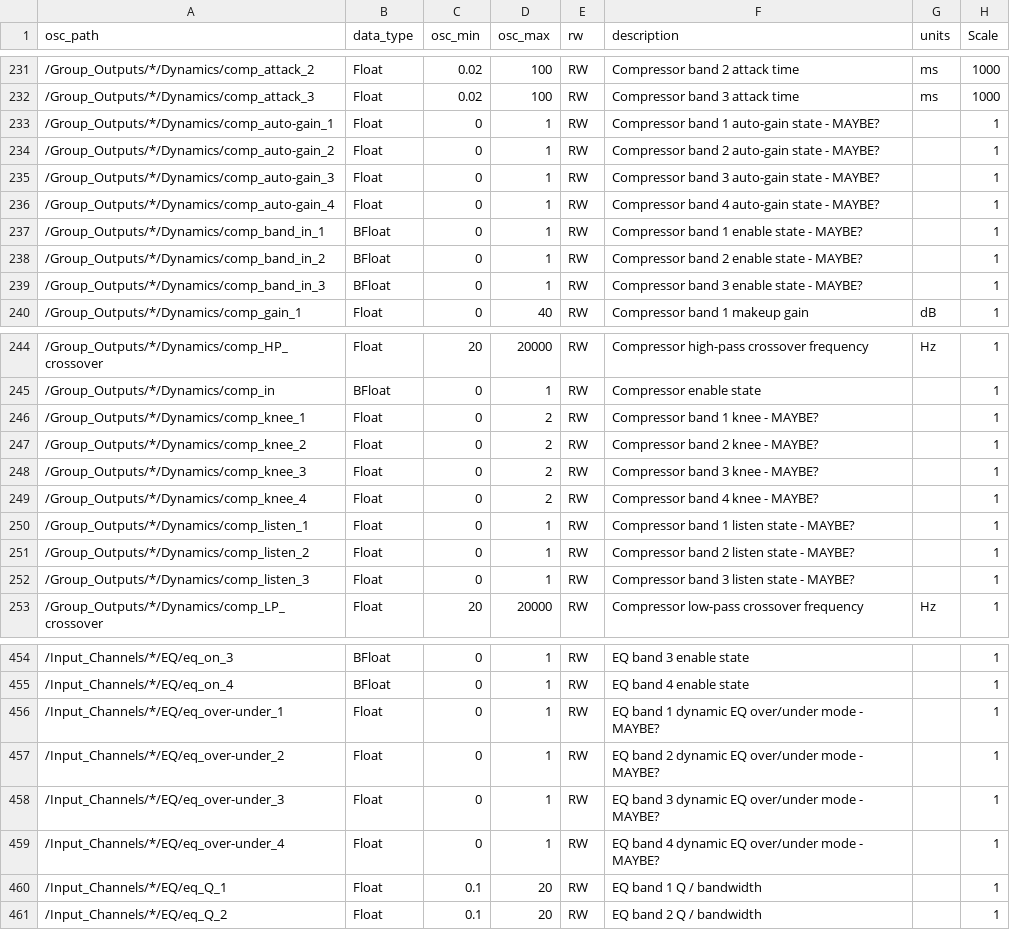
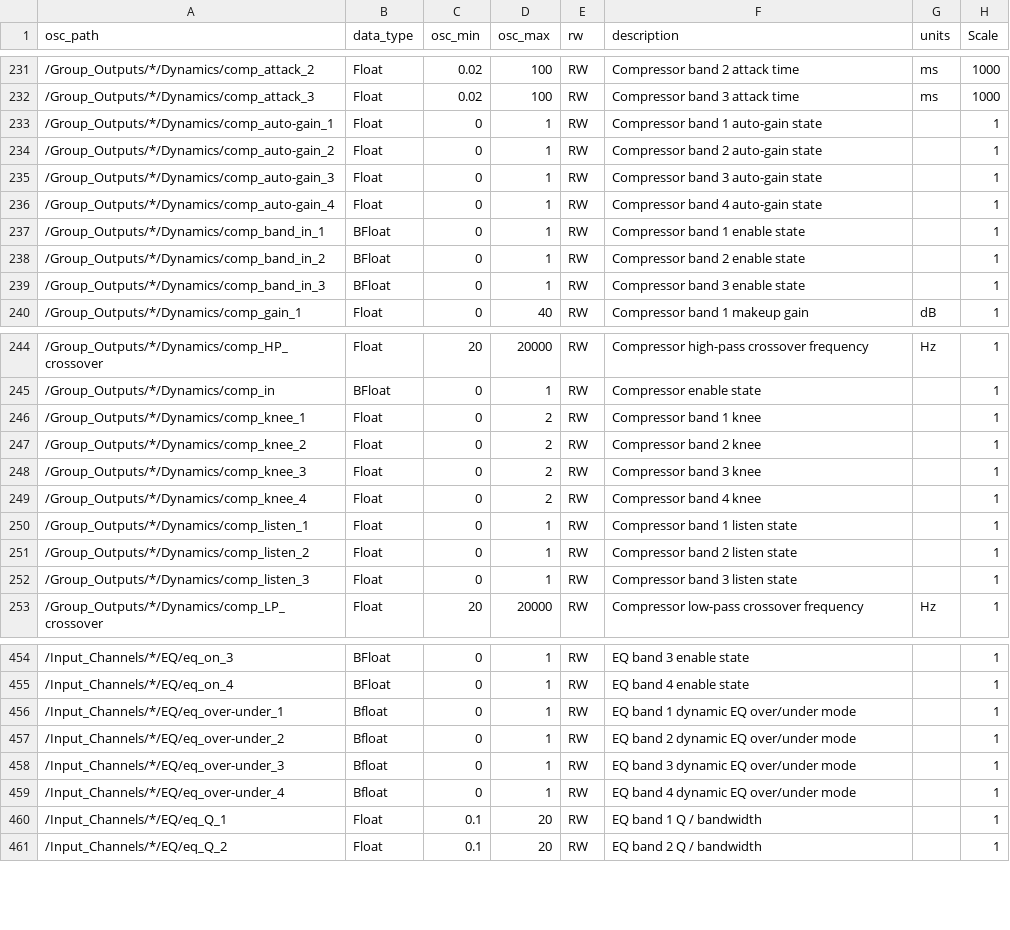
Before and after one commit to bitfocus/companion-module-digico-osc, a CSV file: digico_osc.csv, drawn as a sheet; only a part is shown, gaps mark what is left out; the diff covers the shown part only.

```diff
--- a/digico_osc.csv
+++ b/digico_osc.csv
@@ -232,9 +232,9 @@ osc_path,data_type,osc_min,osc_max,rw,description,units,Scale
 /Group_Outputs/*/Dynamics/comp_attack_3,Float,0.02,100,RW,Compressor band 3 attack time,ms,1000
-/Group_Outputs/*/Dynamics/comp_auto-gain_1,Float,0,1,RW,Compressor band 1 auto-gain state - MAYBE?,,1
-/Group_Outputs/*/Dynamics/comp_auto-gain_2,Float,0,1,RW,Compressor band 2 auto-gain state - MAYBE?,,1
-/Group_Outputs/*/Dynamics/comp_auto-gain_3,Float,0,1,RW,Compressor band 3 auto-gain state - MAYBE?,,1
-/Group_Outputs/*/Dynamics/comp_auto-gain_4,Float,0,1,RW,Compressor band 4 auto-gain state - MAYBE?,,1
-/Group_Outputs/*/Dynamics/comp_band_in_1,BFloat,0,1,RW,Compressor band 1 enable state - MAYBE?,,1
-/Group_Outputs/*/Dynamics/comp_band_in_2,BFloat,0,1,RW,Compressor band 2 enable state - MAYBE?,,1
-/Group_Outputs/*/Dynamics/comp_band_in_3,BFloat,0,1,RW,Compressor band 3 enable state - MAYBE?,,1
+/Group_Outputs/*/Dynamics/comp_auto-gain_1,Float,0,1,RW,Compressor band 1 auto-gain state,,1
+/Group_Outputs/*/Dynamics/comp_auto-gain_2,Float,0,1,RW,Compressor band 2 auto-gain state,,1
+/Group_Outputs/*/Dynamics/comp_auto-gain_3,Float,0,1,RW,Compressor band 3 auto-gain state,,1
+/Group_Outputs/*/Dynamics/comp_auto-gain_4,Float,0,1,RW,Compressor band 4 auto-gain state,,1
+/Group_Outputs/*/Dynamics/comp_band_in_1,BFloat,0,1,RW,Compressor band 1 enable state,,1
+/Group_Outputs/*/Dynamics/comp_band_in_2,BFloat,0,1,RW,Compressor band 2 enable state,,1
+/Group_Outputs/*/Dynamics/comp_band_in_3,BFloat,0,1,RW,Compressor band 3 enable state,,1
 /Group_Outputs/*/Dynamics/comp_gain_1,Float,0,40,RW,Compressor band 1 makeup gain,dB,1
@@ -245,9 +245,9 @@ osc_path,data_type,osc_min,osc_max,rw,description,units,Scale
 /Group_Outputs/*/Dynamics/comp_in,BFloat,0,1,RW,Compressor enable state,,1
-/Group_Outputs/*/Dynamics/comp_knee_1,Float,0,2,RW,Compressor band 1 knee - MAYBE?,,1
-/Group_Outputs/*/Dynamics/comp_knee_2,Float,0,2,RW,Compressor band 2 knee - MAYBE?,,1
-/Group_Outputs/*/Dynamics/comp_knee_3,Float,0,2,RW,Compressor band 3 knee - MAYBE?,,1
-/Group_Outputs/*/Dynamics/comp_knee_4,Float,0,2,RW,Compressor band 4 knee - MAYBE?,,1
-/Group_Outputs/*/Dynamics/comp_listen_1,Float,0,1,RW,Compressor band 1 listen state - MAYBE?,,1
-/Group_Outputs/*/Dynamics/comp_listen_2,Float,0,1,RW,Compressor band 2 listen state - MAYBE?,,1
-/Group_Outputs/*/Dynamics/comp_listen_3,Float,0,1,RW,Compressor band 3 listen state - MAYBE?,,1
+/Group_Outputs/*/Dynamics/comp_knee_1,Float,0,2,RW,Compressor band 1 knee,,1
+/Group_Outputs/*/Dynamics/comp_knee_2,Float,0,2,RW,Compressor band 2 knee,,1
+/Group_Outputs/*/Dynamics/comp_knee_3,Float,0,2,RW,Compressor band 3 knee,,1
+/Group_Outputs/*/Dynamics/comp_knee_4,Float,0,2,RW,Compressor band 4 knee,,1
+/Group_Outputs/*/Dynamics/comp_listen_1,Float,0,1,RW,Compressor band 1 listen state,,1
+/Group_Outputs/*/Dynamics/comp_listen_2,Float,0,1,RW,Compressor band 2 listen state,,1
+/Group_Outputs/*/Dynamics/comp_listen_3,Float,0,1,RW,Compressor band 3 listen state,,1
 /Group_Outputs/*/Dynamics/comp_LP_crossover,Float,20,20000,RW,Compressor low-pass crossover frequency,Hz,1
@@ -455,6 +455,6 @@ osc_path,data_type,osc_min,osc_max,rw,description,units,Scale
 /Input_Channels/*/EQ/eq_on_4,BFloat,0,1,RW,EQ band 4 enable state,,1
-/Input_Channels/*/EQ/eq_over-under_1,Float,0,1,RW,EQ band 1 dynamic EQ over/under mode - MAYBE?,,1
-/Input_Channels/*/EQ/eq_over-under_2,Float,0,1,RW,EQ band 2 dynamic EQ over/under mode - MAYBE?,,1
-/Input_Channels/*/EQ/eq_over-under_3,Float,0,1,RW,EQ band 3 dynamic EQ over/under mode - MAYBE?,,1
-/Input_Channels/*/EQ/eq_over-under_4,Float,0,1,RW,EQ band 4 dynamic EQ over/under mode - MAYBE?,,1
+/Input_Channels/*/EQ/eq_over-under_1,Bfloat,0,1,RW,EQ band 1 dynamic EQ over/under mode,,1
+/Input_Channels/*/EQ/eq_over-under_2,Bfloat,0,1,RW,EQ band 2 dynamic EQ over/under mode,,1
+/Input_Channels/*/EQ/eq_over-under_3,Bfloat,0,1,RW,EQ band 3 dynamic EQ over/under mode,,1
+/Input_Channels/*/EQ/eq_over-under_4,Bfloat,0,1,RW,EQ band 4 dynamic EQ over/under mode,,1
 /Input_Channels/*/EQ/eq_Q_1,Float,0.1,20,RW,EQ band 1 Q / bandwidth,,1
```
Also changed, not shown: 74 edited cells elsewhere in this file, 15 other files.
